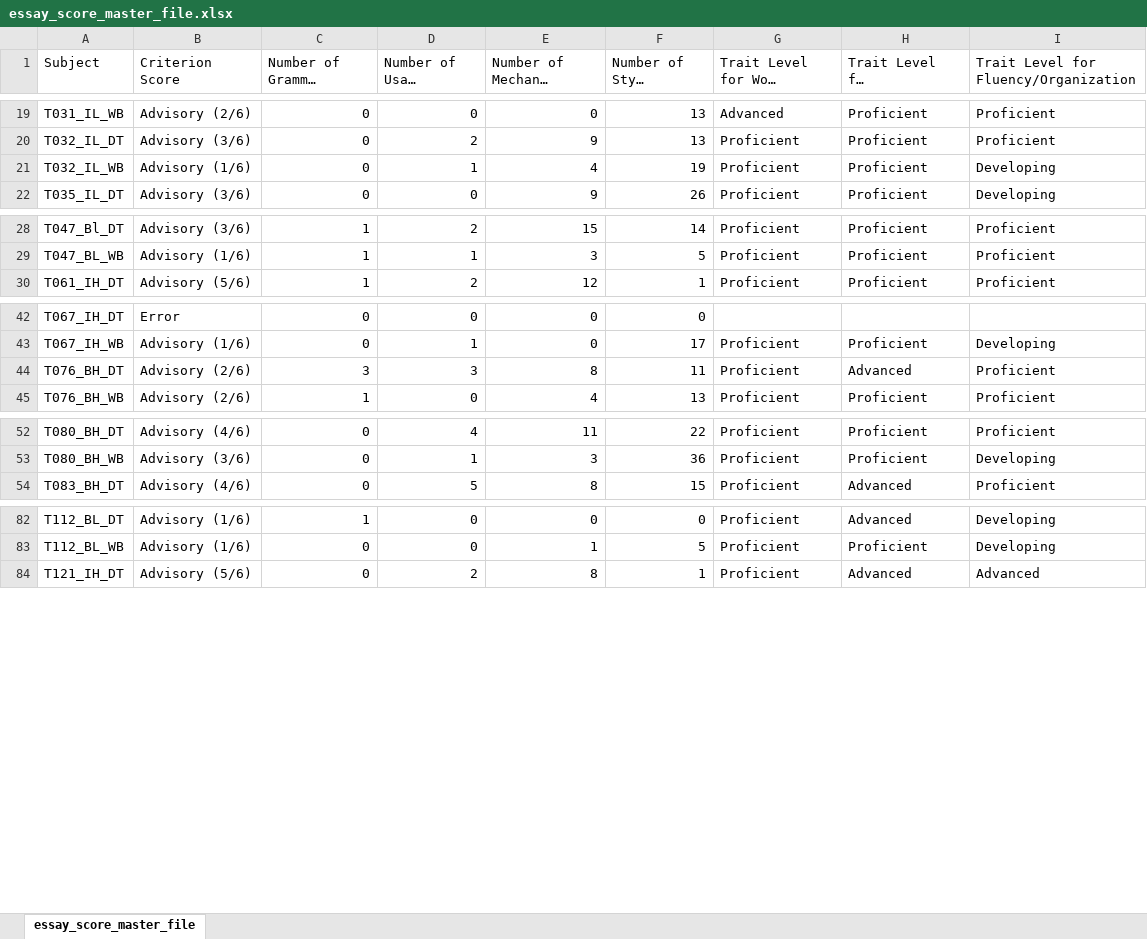
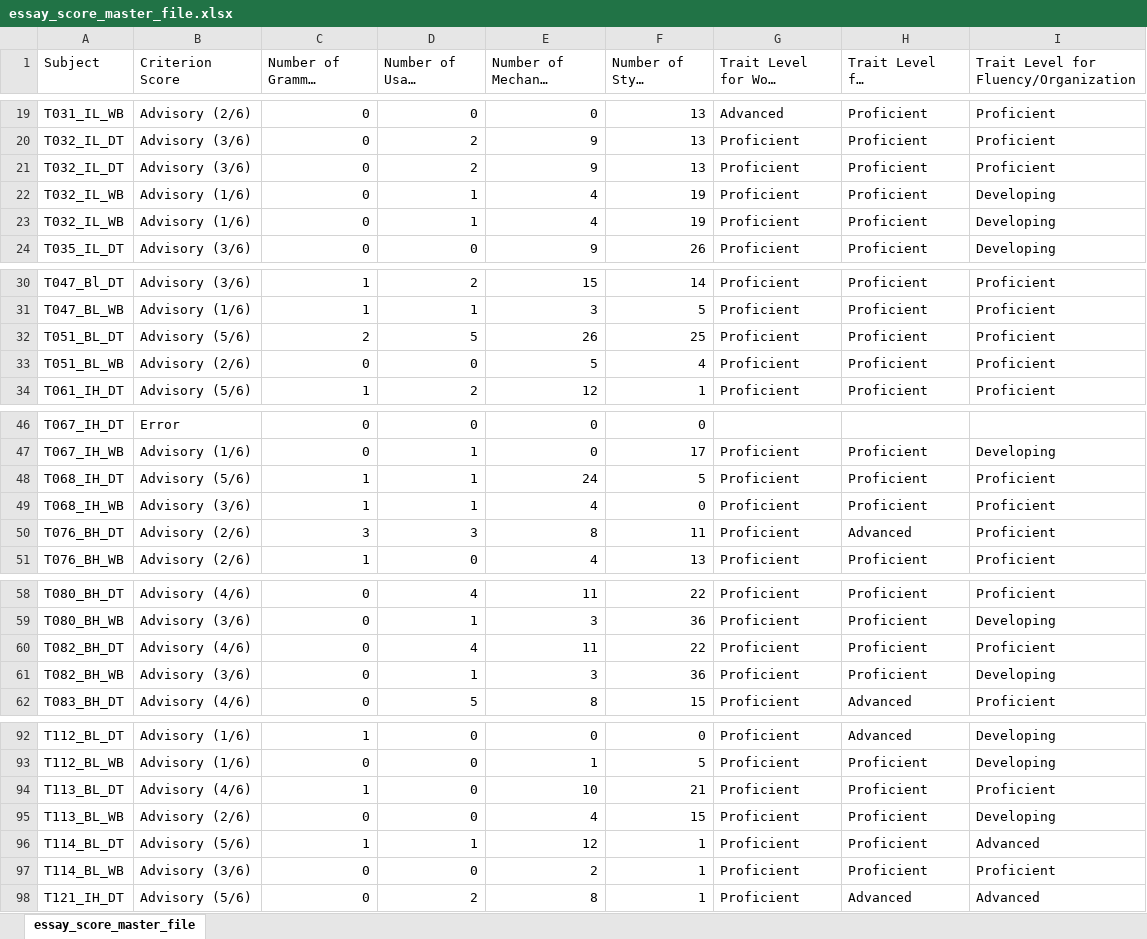
Before and after one commit to nathancooperjones/nsf-stress-study-files, an Excel workbook: @Datasets/essay_score_master_file.xlsx, sheet essay_score_master_file, drawn as a sheet; only a part is shown, gaps mark what is left out; long unchanged cells end in …; values as stored, in another font and other column widths than the file's, no borders; the diff covers the shown part only; the diff names each change by its address in the sheet, - before the commit and + after, or states it on an @@ line.

Commit message:
Updated for 65 subjects

```diff
--- a/@Datasets/essay_score_master_file.xlsx (sheet essay_score_master_file)
+++ b/@Datasets/essay_score_master_file.xlsx (sheet essay_score_master_file)
+row 21: T032_IL_DT | Advisory (3/6) | 0 | 2 | 9 | 13 | Proficient | Proficient | Proficient
+row 22: T032_IL_WB | Advisory (1/6) | 0 | 1 | 4 | 19 | Proficient | Proficient | Developing
+row 32: T051_BL_DT | Advisory (5/6) | 2 | 5 | 26 | 25 | Proficient | Proficient | Proficient
+row 33: T051_BL_WB | Advisory (2/6) | 0 | 0 | 5 | 4 | Proficient | Proficient | Proficient
+row 48: T068_IH_DT | Advisory (5/6) | 1 | 1 | 24 | 5 | Proficient | Proficient | Proficient
+row 49: T068_IH_WB | Advisory (3/6) | 1 | 1 | 4 | 0 | Proficient | Proficient | Proficient
+row 60: T082_BH_DT | Advisory (4/6) | 0 | 4 | 11 | 22 | Proficient | Proficient | Proficient
+row 61: T082_BH_WB | Advisory (3/6) | 0 | 1 | 3 | 36 | Proficient | Proficient | Developing
+row 94: T113_BL_DT | Advisory (4/6) | 1 | 0 | 10 | 21 | Proficient | Proficient | Proficient
+row 95: T113_BL_WB | Advisory (2/6) | 0 | 0 | 4 | 15 | Proficient | Proficient | Developing
+row 96: T114_BL_DT | Advisory (5/6) | 1 | 1 | 12 | 1 | Proficient | Proficient | Advanced
+row 97: T114_BL_WB | Advisory (3/6) | 0 | 0 | 2 | 1 | Proficient | Proficient | Proficient
```
Also changed, not shown: 8 added rows elsewhere in this sheet, formulas that keep their value, 9 other files.
